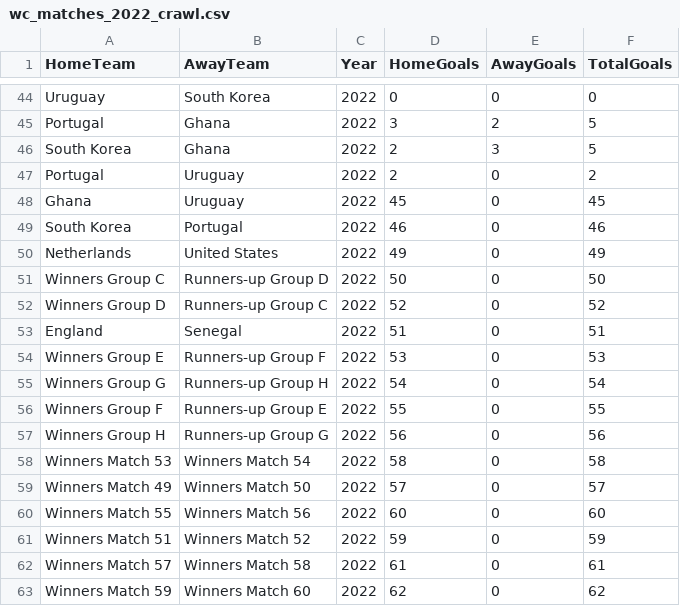
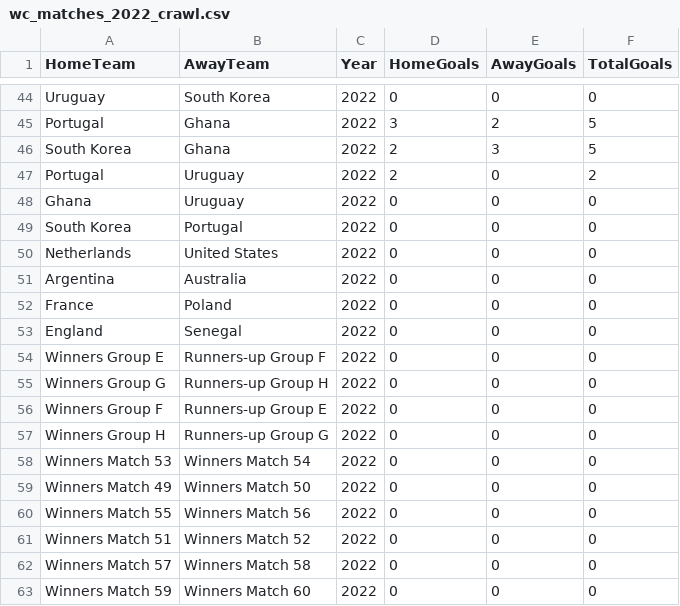
Before and after one commit to Ilham-Faizal-Hamka/fifa-world-cup-2022-prediction, a CSV file: WC_Datasets/wc_matches_2022_crawl.csv, drawn as a sheet; only a part is shown, gaps mark what is left out; the diff covers the shown part only.

```diff
--- a/WC_Datasets/wc_matches_2022_crawl.csv
+++ b/WC_Datasets/wc_matches_2022_crawl.csv
@@ -47,17 +47,17 @@ South Korea,Ghana,2022,2,3,5
 Portugal,Uruguay,2022,2,0,2
-Ghana,Uruguay,2022,45,0,45
-South Korea,Portugal,2022,46,0,46
-Netherlands,United States,2022,49,0,49
-Winners Group C,Runners-up Group D,2022,50,0,50
-Winners Group D,Runners-up Group C,2022,52,0,52
-England,Senegal,2022,51,0,51
-Winners Group E,Runners-up Group F,2022,53,0,53
-Winners Group G,Runners-up Group H,2022,54,0,54
-Winners Group F,Runners-up Group E,2022,55,0,55
-Winners Group H,Runners-up Group G,2022,56,0,56
-Winners Match 53,Winners Match 54,2022,58,0,58
-Winners Match 49,Winners Match 50,2022,57,0,57
-Winners Match 55,Winners Match 56,2022,60,0,60
-Winners Match 51,Winners Match 52,2022,59,0,59
-Winners Match 57,Winners Match 58,2022,61,0,61
-Winners Match 59,Winners Match 60,2022,62,0,62
+Ghana,Uruguay,2022,0,0,0
+South Korea,Portugal,2022,0,0,0
+Netherlands,United States,2022,0,0,0
+Argentina,Australia,2022,0,0,0
+France,Poland,2022,0,0,0
+England,Senegal,2022,0,0,0
+Winners Group E,Runners-up Group F,2022,0,0,0
+Winners Group G,Runners-up Group H,2022,0,0,0
+Winners Group F,Runners-up Group E,2022,0,0,0
+Winners Group H,Runners-up Group G,2022,0,0,0
+Winners Match 53,Winners Match 54,2022,0,0,0
+Winners Match 49,Winners Match 50,2022,0,0,0
+Winners Match 55,Winners Match 56,2022,0,0,0
+Winners Match 51,Winners Match 52,2022,0,0,0
+Winners Match 57,Winners Match 58,2022,0,0,0
+Winners Match 59,Winners Match 60,2022,0,0,0
```
Also changed, not shown: 26 edited cells elsewhere in this file, 1 other file.
